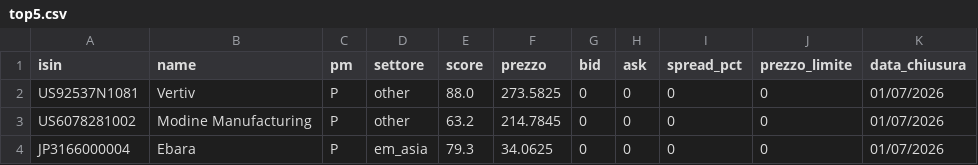
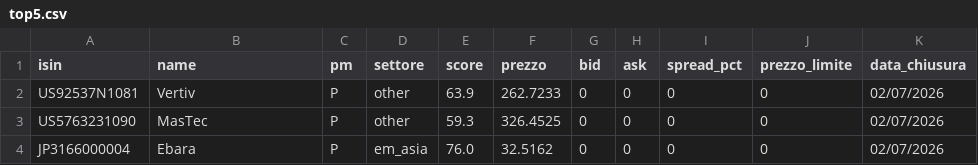
Before and after one commit to basketcampodarsego-dotcom/Trading, a CSV file: top5.csv, drawn as a sheet.

Commit message:
PAC update 03/07/2026 00:02

```diff
--- a/top5.csv
+++ b/top5.csv
@@ -1,4 +1,4 @@
 isin,name,pm,settore,score,prezzo,bid,ask,spread_pct,prezzo_limite,data_chiusura
-US92537N1081,Vertiv,P,other,88.0,273.5825,0,0,0,0,01/07/2026
-US6078281002,Modine Manufacturing,P,other,63.2,214.7845,0,0,0,0,01/07/2026
-JP3166000004,Ebara,P,em_asia,79.3,34.0625,0,0,0,0,01/07/2026
+US92537N1081,Vertiv,P,other,63.9,262.7233,0,0,0,0,02/07/2026
+US5763231090,MasTec,P,other,59.3,326.4525,0,0,0,0,02/07/2026
+JP3166000004,Ebara,P,em_asia,76.0,32.5162,0,0,0,0,02/07/2026
```
